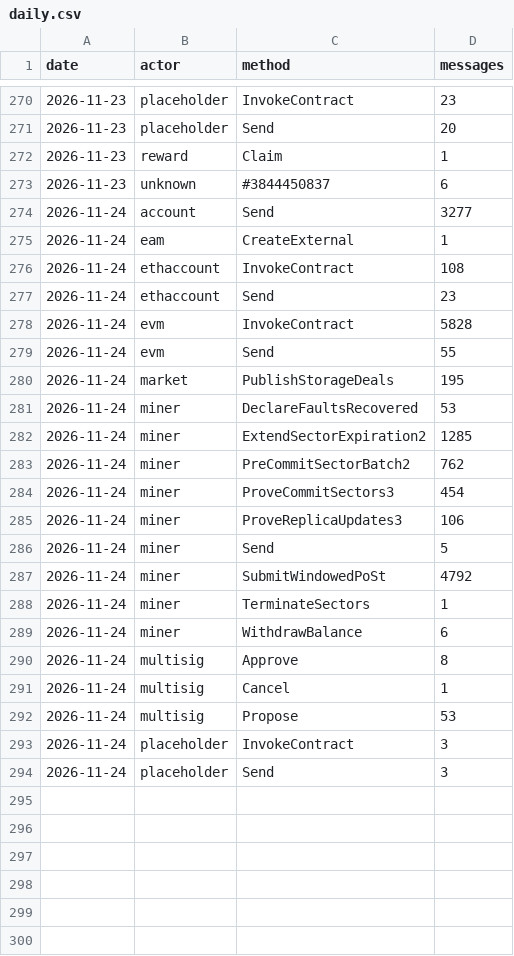
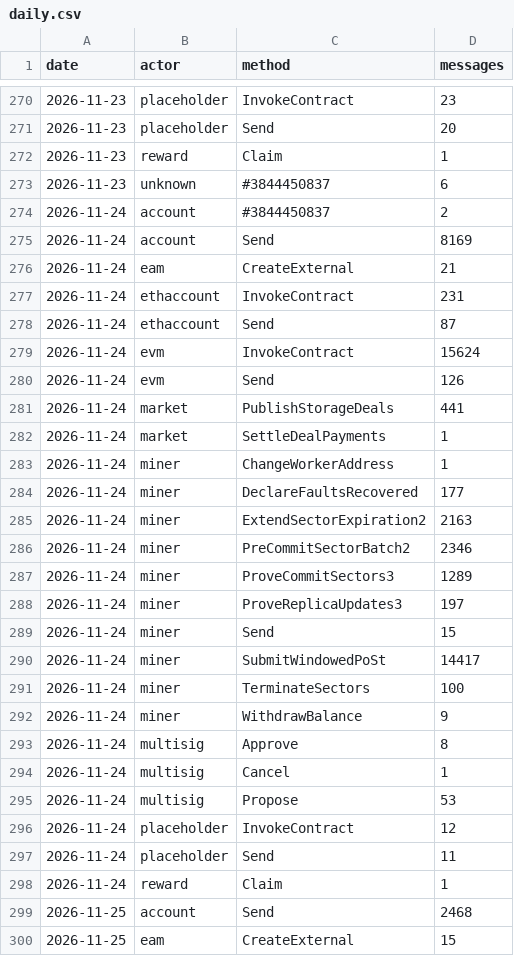
Before and after one commit to dire-states/filecoin-message-mix-data-main, a CSV file: daily.csv, drawn as a sheet; only a part is shown, gaps mark what is left out; the diff covers the shown part only.

```diff
--- a/daily.csv
+++ b/daily.csv
@@ -273,18 +273,21 @@ date,actor,method,messages
 2026-11-23,unknown,#3844450837,6
-2026-11-24,account,Send,3277
-2026-11-24,eam,CreateExternal,1
-2026-11-24,ethaccount,InvokeContract,108
-2026-11-24,ethaccount,Send,23
-2026-11-24,evm,InvokeContract,5828
-2026-11-24,evm,Send,55
-2026-11-24,market,PublishStorageDeals,195
-2026-11-24,miner,DeclareFaultsRecovered,53
-2026-11-24,miner,ExtendSectorExpiration2,1285
-2026-11-24,miner,PreCommitSectorBatch2,762
-2026-11-24,miner,ProveCommitSectors3,454
-2026-11-24,miner,ProveReplicaUpdates3,106
-2026-11-24,miner,Send,5
-2026-11-24,miner,SubmitWindowedPoSt,4792
-2026-11-24,miner,TerminateSectors,1
-2026-11-24,miner,WithdrawBalance,6
+2026-11-24,account,#3844450837,2
+2026-11-24,account,Send,8169
+2026-11-24,eam,CreateExternal,21
+2026-11-24,ethaccount,InvokeContract,231
+2026-11-24,ethaccount,Send,87
+2026-11-24,evm,InvokeContract,15624
+2026-11-24,evm,Send,126
+2026-11-24,market,PublishStorageDeals,441
+2026-11-24,market,SettleDealPayments,1
+2026-11-24,miner,ChangeWorkerAddress,1
+2026-11-24,miner,DeclareFaultsRecovered,177
+2026-11-24,miner,ExtendSectorExpiration2,2163
+2026-11-24,miner,PreCommitSectorBatch2,2346
+2026-11-24,miner,ProveCommitSectors3,1289
+2026-11-24,miner,ProveReplicaUpdates3,197
+2026-11-24,miner,Send,15
+2026-11-24,miner,SubmitWindowedPoSt,14417
+2026-11-24,miner,TerminateSectors,100
+2026-11-24,miner,WithdrawBalance,9
 2026-11-24,multisig,Approve,8
@@ -292,3 +295,6 @@ date,actor,method,messages
 2026-11-24,multisig,Propose,53
-2026-11-24,placeholder,InvokeContract,3
-2026-11-24,placeholder,Send,3
+2026-11-24,placeholder,InvokeContract,12
+2026-11-24,placeholder,Send,11
+2026-11-24,reward,Claim,1
+2026-11-25,account,Send,2468
+2026-11-25,eam,CreateExternal,15
```
Also changed, not shown: 17 added rows elsewhere in this file, 4 other files.
